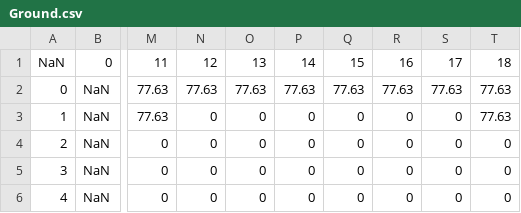
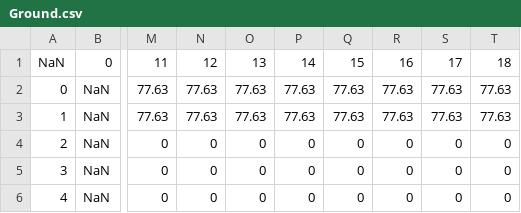
Before and after one commit to marcio-da-silva-arantes/data, a CSV file: Ground.csv, drawn as a sheet; only a part is shown, gaps mark what is left out; the diff names each change by its address in the sheet, - before the commit and + after, or states it on an @@ line.

Commit message:
Add files via upload

```diff
--- a/Ground.csv
+++ b/Ground.csv
-N3: 0
+N3: 77.63
-O3: 0
+O3: 77.63
-P3: 0
+P3: 77.63
-Q3: 0
+Q3: 77.63
-R3: 0
+R3: 77.63
-S3: 0
+S3: 77.63
```
